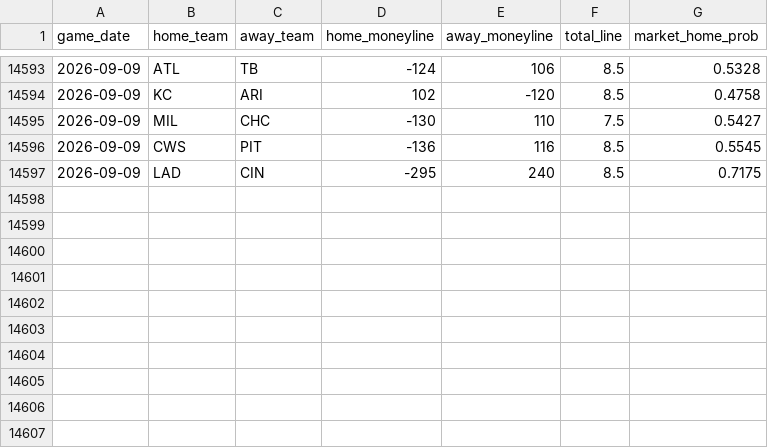
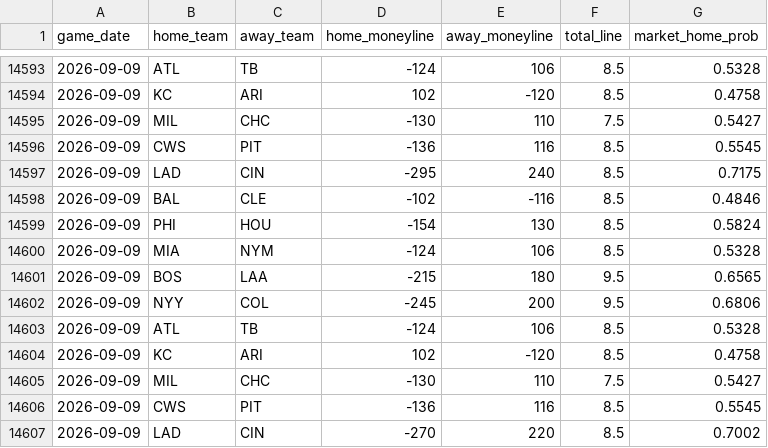
Before and after one commit to gigadon/Thats-Baseball, a CSV file: data/odds_history.csv, drawn as a sheet; only a part is shown, gaps mark what is left out; the diff names each change by its address in the sheet, - before the commit and + after, or states it on an @@ line.

```diff
--- a/data/odds_history.csv
+++ b/data/odds_history.csv
+row 14598: 2026-09-09 | BAL | CLE | -102 | -116 | 8.5 | 0.4846
+row 14599: 2026-09-09 | PHI | HOU | -154 | 130 | 8.5 | 0.5824
+row 14600: 2026-09-09 | MIA | NYM | -124 | 106 | 8.5 | 0.5328
+row 14601: 2026-09-09 | BOS | LAA | -215 | 180 | 9.5 | 0.6565
+row 14602: 2026-09-09 | NYY | COL | -245 | 200 | 9.5 | 0.6806
+row 14603: 2026-09-09 | ATL | TB | -124 | 106 | 8.5 | 0.5328
+row 14604: 2026-09-09 | KC | ARI | 102 | -120 | 8.5 | 0.4758
+row 14605: 2026-09-09 | MIL | CHC | -130 | 110 | 7.5 | 0.5427
+row 14606: 2026-09-09 | CWS | PIT | -136 | 116 | 8.5 | 0.5545
+row 14607: 2026-09-09 | LAD | CIN | -270 | 220 | 8.5 | 0.7002
```
Also changed, not shown: 2 other files.
